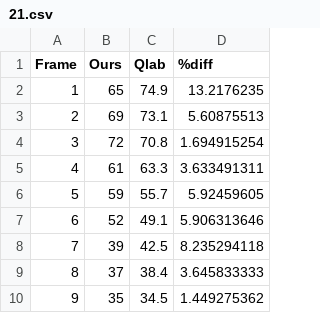
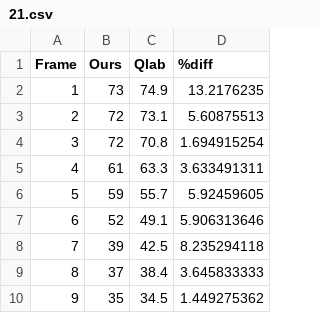
Before and after one commit to xuanet/Cardiac-Echocardiography-Analyzer, a CSV file: 21.csv, drawn as a sheet; only a part is shown.

```diff
--- a/21.csv
+++ b/21.csv
@@ -1,4 +1,4 @@
 Frame,Ours,Qlab,%diff,
-1,65,74.9,13.2176235,
-2,69,73.1,5.60875513,
+1,73,74.9,13.2176235,
+2,72,73.1,5.60875513,
 3,72,70.8,1.694915254,
```
Also changed, not shown: 2.csv, 1 other file.
